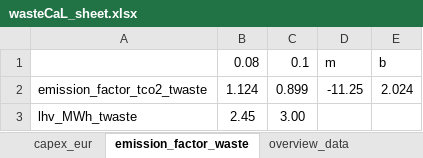
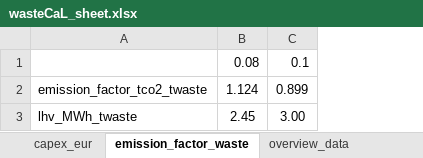
Before and after one commit to lucabert01/AdOpT-NET0_luca, an Excel workbook: adopt_net0/database/templates/technology_data/Industrial/WasteCaL_data/wasteCaL_sheet.xlsx, sheet emission_factor_waste, drawn as a sheet; values as stored, in another font and other column widths than the file's, no borders; the diff names each change by its address in the sheet, - before the commit and + after, or states it on an @@ line.

```diff
--- a/adopt_net0/database/templates/technology_data/Industrial/WasteCaL_data/wasteCaL_sheet.xlsx (sheet emission_factor_waste)
+++ b/adopt_net0/database/templates/technology_data/Industrial/WasteCaL_data/wasteCaL_sheet.xlsx (sheet emission_factor_waste)
-column D, rows 1-2: m | -11.25
-column E, rows 1-2: b | 2.024
```
Also changed, not shown: 13 other files.
